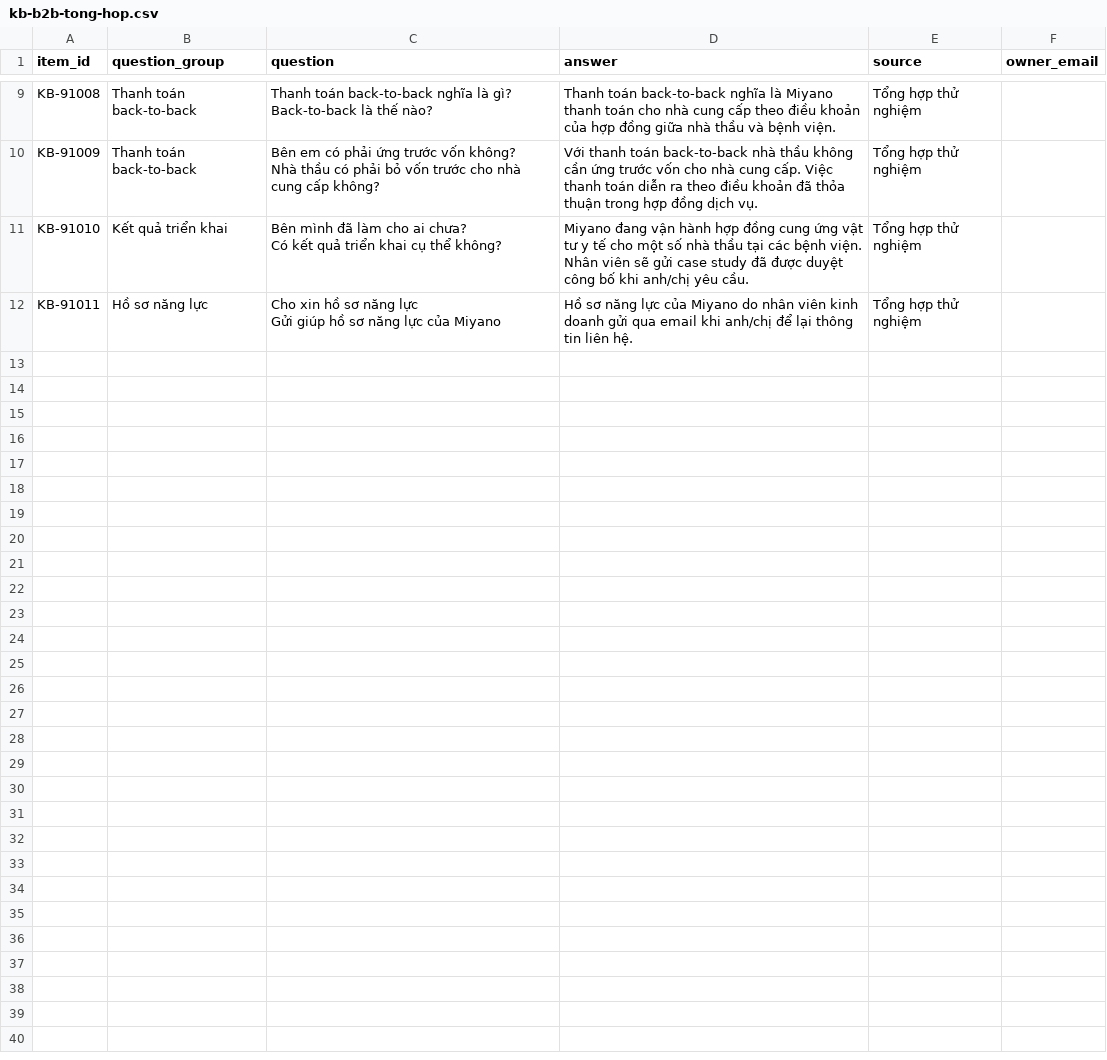
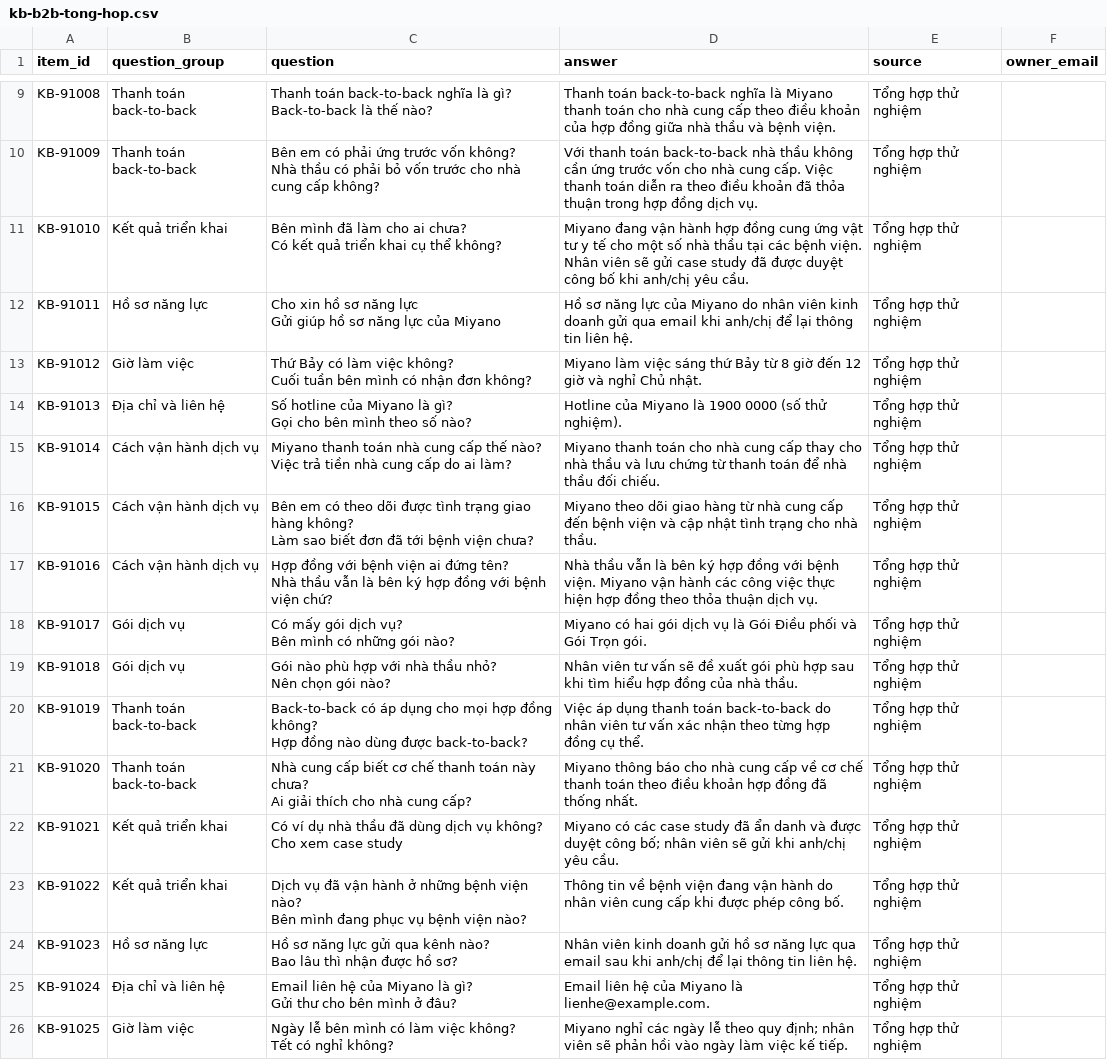
Before and after one commit to mvl26/omni_crm, a CSV file: eval/kb-b2b-tong-hop.csv, drawn as a sheet; only a part is shown, gaps mark what is left out.

```diff
--- a/eval/kb-b2b-tong-hop.csv
+++ b/eval/kb-b2b-tong-hop.csv
@@ -23 +23,29 @@ KB-91011,Hồ sơ năng lực,"Cho xin hồ sơ năng lực
 Gửi giúp hồ sơ năng lực của Miyano",Hồ sơ năng lực của Miyano do nhân viên kinh doanh gửi qua email khi anh/chị để lại thông tin liên hệ.,Tổng hợp thử nghiệm,
+KB-91012,Giờ làm việc,"Thứ Bảy có làm việc không?
+Cuối tuần bên mình có nhận đơn không?",Miyano làm việc sáng thứ Bảy từ 8 giờ đến 12 giờ và nghỉ Chủ nhật.,Tổng hợp thử nghiệm,
+KB-91013,Địa chỉ và liên hệ,"Số hotline của Miyano là gì?
+Gọi cho bên mình theo số nào?",Hotline của Miyano là 1900 0000 (số thử nghiệm).,Tổng hợp thử nghiệm,
+KB-91014,Cách vận hành dịch vụ,"Miyano thanh toán nhà cung cấp thế nào?
+Việc trả tiền nhà cung cấp do ai làm?",Miyano thanh toán cho nhà cung cấp thay cho nhà thầu và lưu chứng từ thanh toán để nhà thầu đối chiếu.,Tổng hợp thử nghiệm,
+KB-91015,Cách vận hành dịch vụ,"Bên em có theo dõi được tình trạng giao hàng không?
+Làm sao biết đơn đã tới bệnh viện chưa?",Miyano theo dõi giao hàng từ nhà cung cấp đến bệnh viện và cập nhật tình trạng cho nhà thầu.,Tổng hợp thử nghiệm,
+KB-91016,Cách vận hành dịch vụ,"Hợp đồng với bệnh viện ai đứng tên?
+Nhà thầu vẫn là bên ký hợp đồng với bệnh viện chứ?",Nhà thầu vẫn là bên ký hợp đồng với bệnh viện. Miyano vận hành các công việc thực hiện hợp đồng theo thỏa thuận dịch vụ.,Tổng hợp thử nghiệm,
+KB-91017,Gói dịch vụ,"Có mấy gói dịch vụ?
+Bên mình có những gói nào?",Miyano có hai gói dịch vụ là Gói Điều phối và Gói Trọn gói.,Tổng hợp thử nghiệm,
+KB-91018,Gói dịch vụ,"Gói nào phù hợp với nhà thầu nhỏ?
+Nên chọn gói nào?",Nhân viên tư vấn sẽ đề xuất gói phù hợp sau khi tìm hiểu hợp đồng của nhà thầu.,Tổng hợp thử nghiệm,
+KB-91019,Thanh toán back-to-back,"Back-to-back có áp dụng cho mọi hợp đồng không?
+Hợp đồng nào dùng được back-to-back?",Việc áp dụng thanh toán back-to-back do nhân viên tư vấn xác nhận theo từng hợp đồng cụ thể.,Tổng hợp thử nghiệm,
+KB-91020,Thanh toán back-to-back,"Nhà cung cấp biết cơ chế thanh toán này chưa?
+Ai giải thích cho nhà cung cấp?",Miyano thông báo cho nhà cung cấp về cơ chế thanh toán theo điều khoản hợp đồng đã thống nhất.,Tổng hợp thử nghiệm,
+KB-91021,Kết quả triển khai,"Có ví dụ nhà thầu đã dùng dịch vụ không?
+Cho xem case study",Miyano có các case study đã ẩn danh và được duyệt công bố; nhân viên sẽ gửi khi anh/chị yêu cầu.,Tổng hợp thử nghiệm,
+KB-91022,Kết quả triển khai,"Dịch vụ đã vận hành ở những bệnh viện nào?
+Bên mình đang phục vụ bệnh viện nào?",Thông tin về bệnh viện đang vận hành do nhân viên cung cấp khi được phép công bố.,Tổng hợp thử nghiệm,
+KB-91023,Hồ sơ năng lực,"Hồ sơ năng lực gửi qua kênh nào?
+Bao lâu thì nhận được hồ sơ?",Nhân viên kinh doanh gửi hồ sơ năng lực qua email sau khi anh/chị để lại thông tin liên hệ.,Tổng hợp thử nghiệm,
+KB-91024,Địa chỉ và liên hệ,"Email liên hệ của Miyano là gì?
+Gửi thư cho bên mình ở đâu?",Email liên hệ của Miyano là lienhe@example.com.,Tổng hợp thử nghiệm,
+KB-91025,Giờ làm việc,"Ngày lễ bên mình có làm việc không?
+Tết có nghỉ không?",Miyano nghỉ các ngày lễ theo quy định; nhân viên sẽ phản hồi vào ngày làm việc kế tiếp.,Tổng hợp thử nghiệm,
```
Also changed, not shown: 10 other files.
